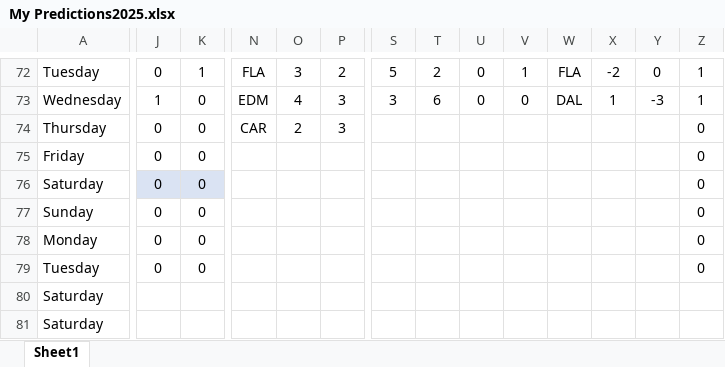
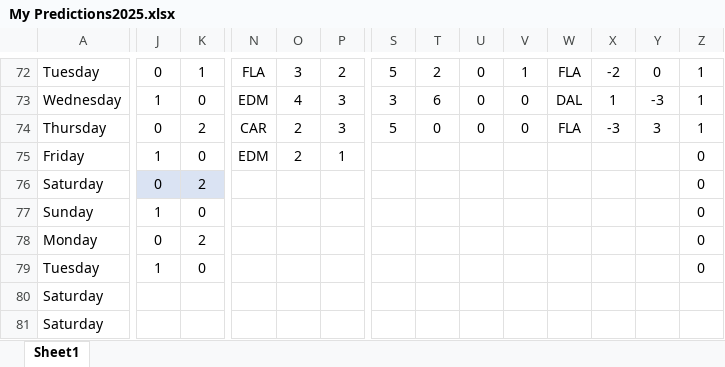
Before and after one commit to abriggs914/Coding_Practice, an Excel workbook: Python/Hockey pool/2025/My Predictions2025.xlsx, sheet Sheet1, drawn as a sheet; only a part is shown, gaps mark what is left out; values as stored, in another font and other column widths than the file's, no borders; conditional formats and table styles not drawn; the diff covers the shown part only; the diff names each change by its address in the sheet, - before the commit and + after, or states it on an @@ line.

```diff
--- a/Python/Hockey pool/2025/My Predictions2025.xlsx (sheet Sheet1)
+++ b/Python/Hockey pool/2025/My Predictions2025.xlsx (sheet Sheet1)
-K74: 0
+K74: 2
-S74: (empty)
+S74: 5
-T74: (empty)
+T74: 0
-U74: (empty)
+U74: 0
-V74: (empty)
+V74: 0
-W74: (empty)
+W74: FLA
-X74: (empty)
+X74: -3
-Y74: (empty)
+Y74: 3
-Z74: 0
+Z74: 1
-J75: 0
+J75: 1
-N75: (empty)
+N75: EDM
-O75: (empty)
+O75: 2
-P75: (empty)
+P75: 1
-K76: 0
+K76: 2
-J77: 0
+J77: 1
-K78: 0
+K78: 2
-J79: 0
+J79: 1
```
Also changed, not shown: 45 edited cells elsewhere in this sheet.
